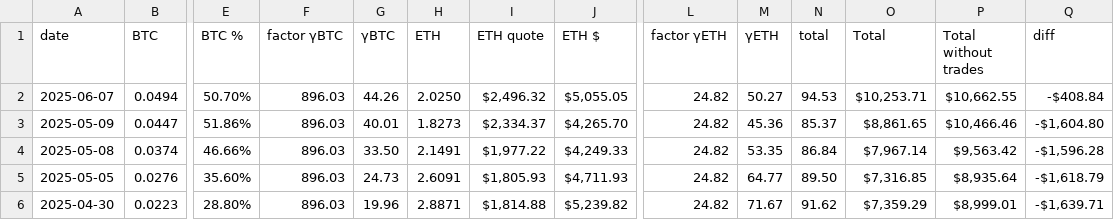
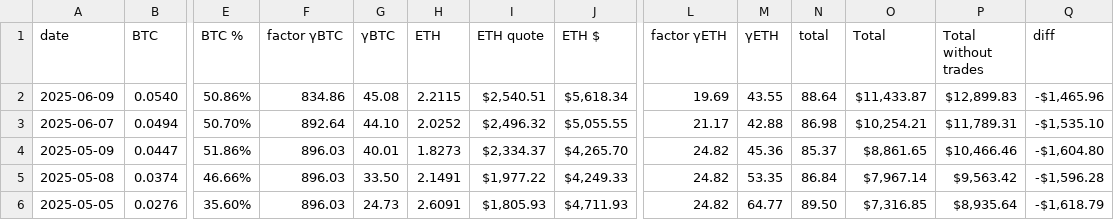
Before and after one commit to logicalgraphs/logicalgraphs.github.io, a TSV file: data/pools/btc-eth.tsv, drawn as a sheet; only a part is shown, gaps mark what is left out; the shorter side is filled out with more unchanged rows; addresses are those after the commit; rows hold the shown columns only; the diff names each change by its address in the sheet, - before the commit and + after, or states it on an @@ line.

```diff
--- a/data/pools/btc-eth.tsv
+++ b/data/pools/btc-eth.tsv
+row 2: 2025-06-09 | 0.0540 | 50.86% | 834.86 | 45.08 | 2.2115 | $2,540.51 | $5,618.34 | 19.69 | 43.55 | 88.64 | $11,433.87 | $12,899.83 | -$1,465.96
-F3 (factor γBTC): 896.03
+F3 (factor γBTC): 892.64
-G3 (γBTC): 44.26
+G3 (γBTC): 44.10
-H3 (ETH): 2.0250
+H3 (ETH): 2.0252
-J3 (ETH $): $5,055.05
+J3 (ETH $): $5,055.55
-L3 (factor γETH): 24.82
+L3 (factor γETH): 21.17
-M3 (γETH): 50.27
+M3 (γETH): 42.88
-N3 (total): 94.53
+N3 (total): 86.98
-O3 (Total): $10,253.71
+O3 (Total): $10,254.21
-P3 (Total without trades): $10,662.55
+P3 (Total without trades): $11,789.31
-Q3 (diff): -$408.84
+Q3 (diff): -$1,535.10
```
Also changed, not shown: data/assets.tsv, data/pools/btc-avax.tsv, 1 other file.
